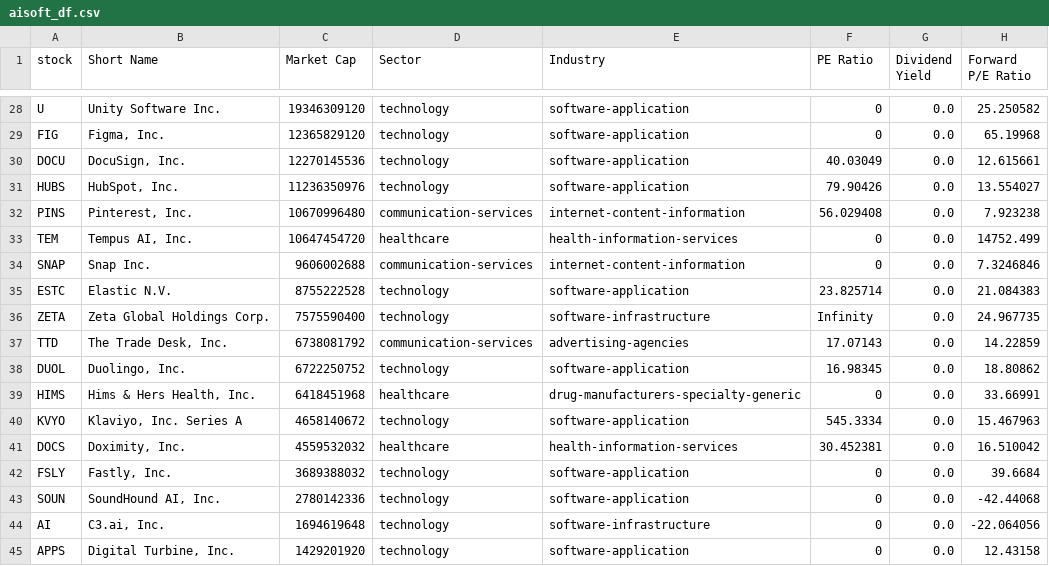
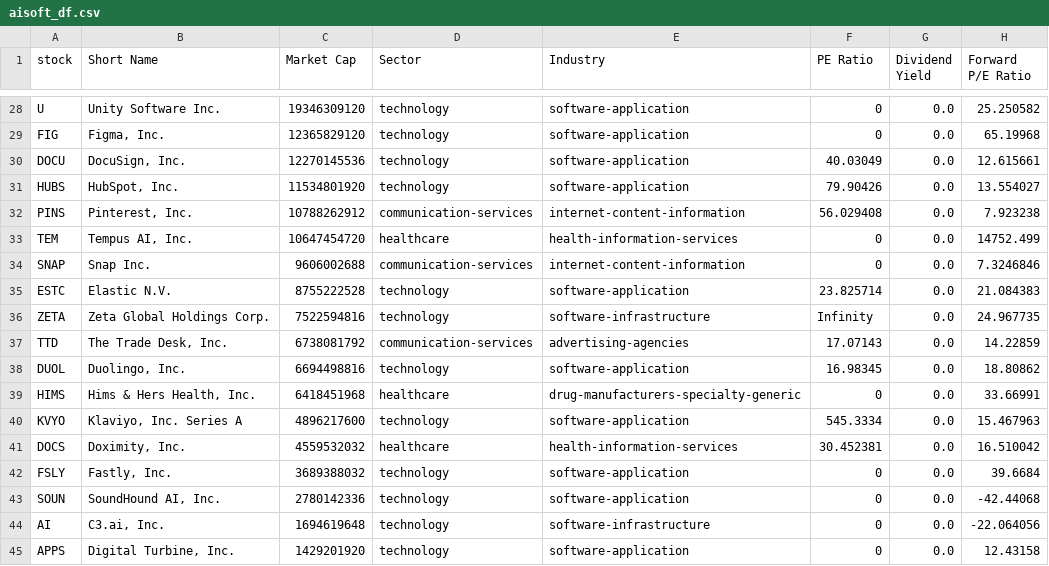
Before and after one commit to chenyicheng2008/sp500-OHLC, a CSV file: data/weekly_reutin/aisoft_df.csv, drawn as a sheet; only a part is shown, gaps mark what is left out; the diff covers the shown part only; the diff names each change by its address in the sheet, - before the commit and + after, or states it on an @@ line.

```diff
--- a/data/weekly_reutin/aisoft_df.csv
+++ b/data/weekly_reutin/aisoft_df.csv
-C31 (Market Cap): 11236350976
+C31 (Market Cap): 11534801920
-C32 (Market Cap): 10670996480
+C32 (Market Cap): 10788262912
-C36 (Market Cap): 7575590400
+C36 (Market Cap): 7522594816
-C38 (Market Cap): 6722250752
+C38 (Market Cap): 6694498816
-C40 (Market Cap): 4658140672
+C40 (Market Cap): 4896217600
```
Also changed, not shown: 27 edited cells elsewhere in this file, data/weekly_reutin/Memory_data.csv, data/weekly_reutin/Memory_ohlc.csv, 2 other files.
